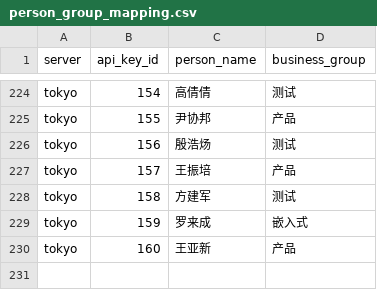
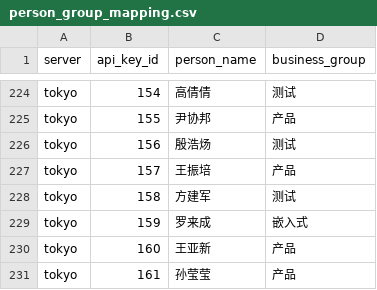
Before and after one commit to InvictusNightmares/ai-tools, a CSV file: script/gateway/token-usage/daily/person_group_mapping.csv, drawn as a sheet; only a part is shown, gaps mark what is left out.

```diff
--- a/script/gateway/token-usage/daily/person_group_mapping.csv
+++ b/script/gateway/token-usage/daily/person_group_mapping.csv
@@ -230 +230,2 @@ tokyo,159,罗来成,嵌入式
 tokyo,160,王亚新,产品
+tokyo,161,孙莹莹,产品
```
Also changed, not shown: 2 other files.
